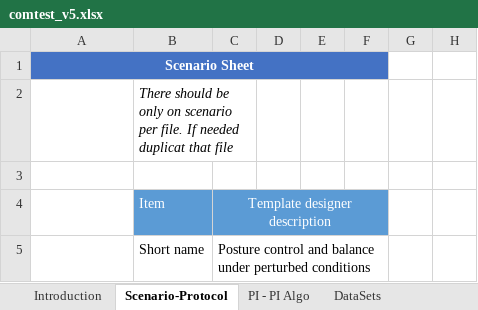
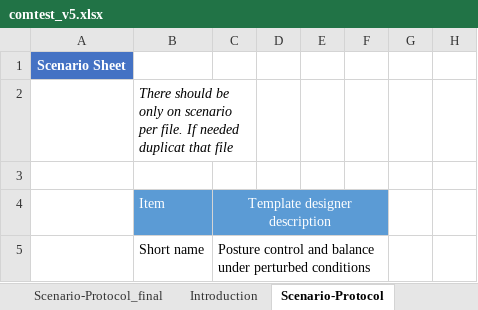
Before and after one commit to eurobench/eurobench_protocol, an Excel workbook: data/comtest/comtest_v5.xlsx, sheet Scenario-Protocol, drawn as a sheet; only a part is shown; values as stored, in another font and other column widths than the file's, no borders; charts and pictures not drawn; the diff names each change by its address in the sheet, - before the commit and + after, or states it on an @@ line.

```diff
--- a/data/comtest/comtest_v5.xlsx (sheet Scenario-Protocol)
+++ b/data/comtest/comtest_v5.xlsx (sheet Scenario-Protocol)
+sheet tab: Scenario-Protocol_final
-A1:F1 merged
```
Also changed, not shown: other sheet tabs, charts or pictures, 3 other files.
